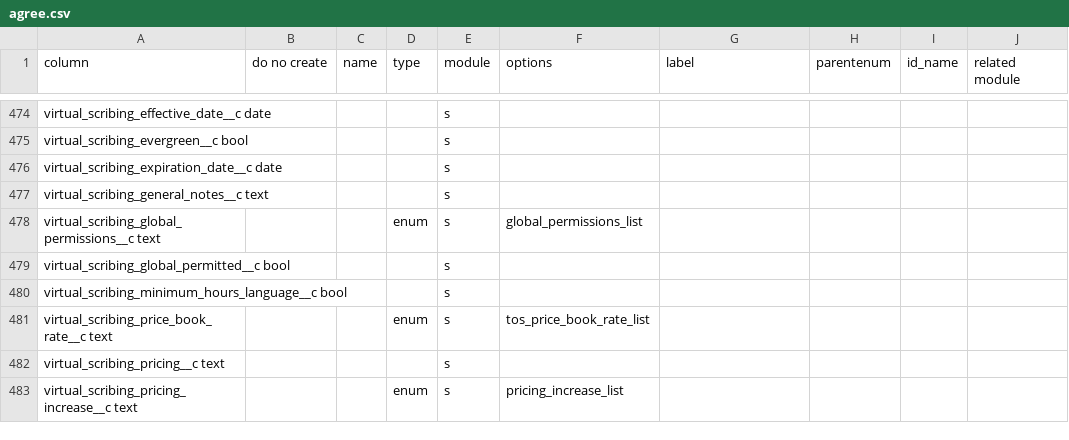
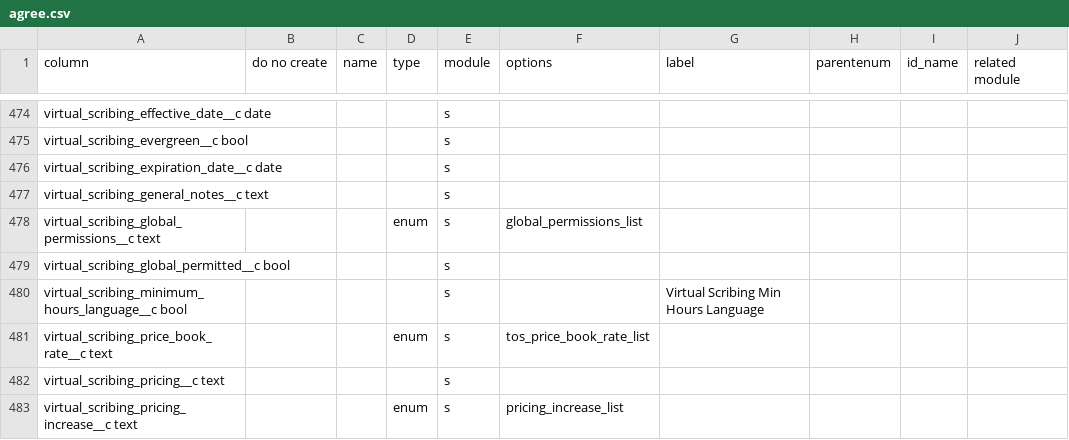
Before and after one commit to stew2714/SuiteCRM, a CSV file: custom/include/AgreementFieldImport/agree.csv, drawn as a sheet; only a part is shown, gaps mark what is left out; the diff covers the shown part only.

Commit message:
Language file changes and Custom Fields

```diff
--- a/custom/include/AgreementFieldImport/agree.csv
+++ b/custom/include/AgreementFieldImport/agree.csv
@@ -479,3 +479,3 @@ virtual_scribing_global_permissions__c text,,,enum,s,global_permissions_list,,,,
 virtual_scribing_global_permitted__c bool,,,,s,,,,,
-virtual_scribing_minimum_hours_language__c bool,,,,s,,,,,
+virtual_scribing_minimum_hours_language__c bool,,,,s,,Virtual Scribing Min Hours Language,,,
 virtual_scribing_price_book_rate__c text,,,enum,s,tos_price_book_rate_list,,,,
```
Also changed, not shown: 32 edited cells elsewhere in this file, 11 other files.
